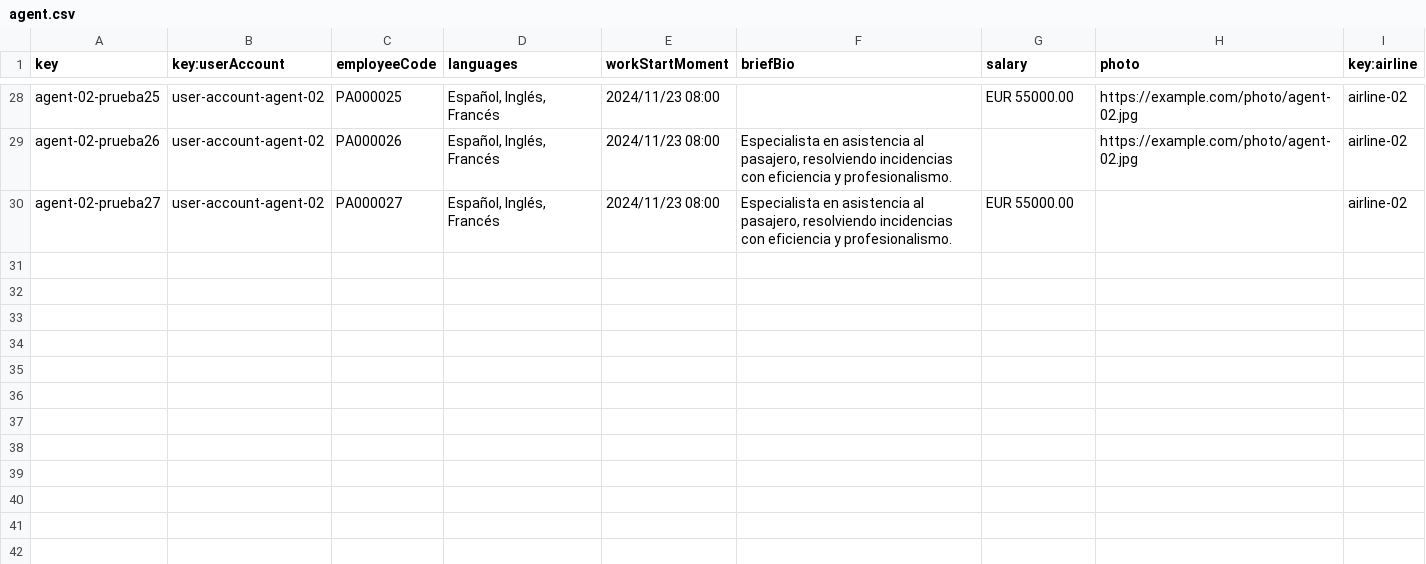
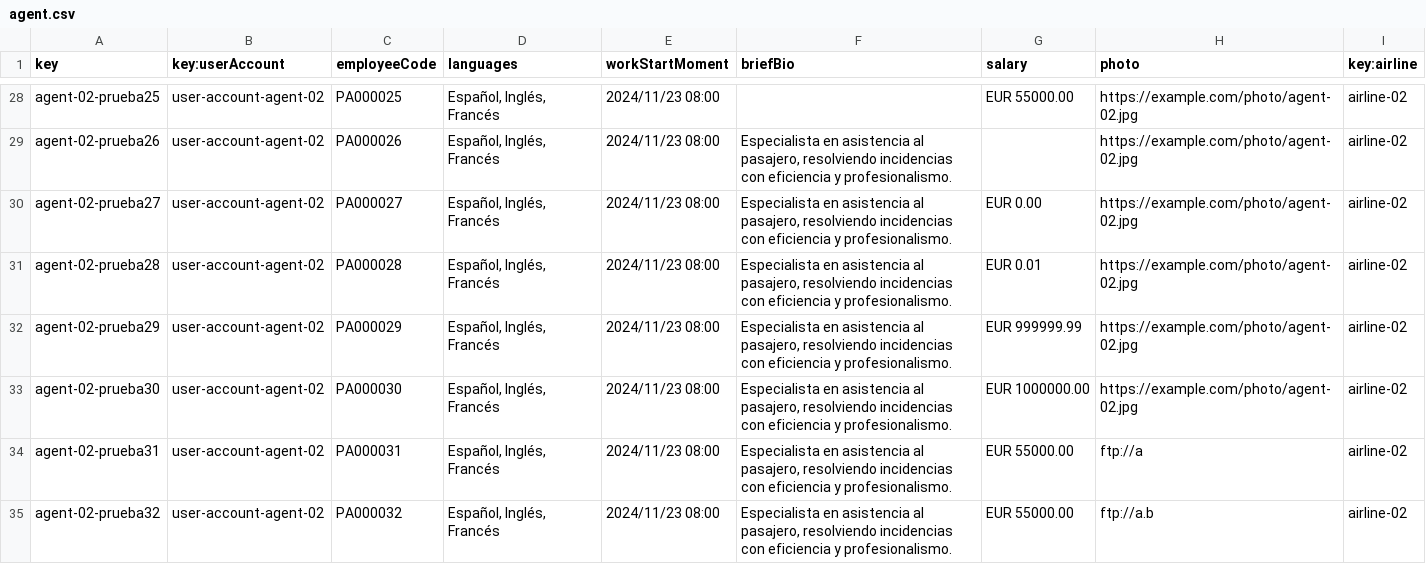
Before and after one commit to DP2-C1-060/Acme-ANS-C2, a CSV file: src/main/resources/WEB-INF/data/sample/agent.csv, drawn as a sheet; only a part is shown, gaps mark what is left out; the diff covers the shown part only.

Commit message:
Task 06/R3: Produce assorted sample data

```diff
--- a/src/main/resources/WEB-INF/data/sample/agent.csv
+++ b/src/main/resources/WEB-INF/data/sample/agent.csv
@@ -29,2 +29,7 @@ agent-02-prueba25,user-account-agent-02,PA000025,"Español, Inglés, Francés",2
 agent-02-prueba26,user-account-agent-02,PA000026,"Español, Inglés, Francés",2024/11/23 08:00,"Especialista en asistencia al pasajero, resolviendo incidencias con eficiencia y profesionalismo.",,https://example.com/photo/agent-02.jpg,airline-02
-agent-02-prueba27,user-account-agent-02,PA000027,"Español, Inglés, Francés",2024/11/23 08:00,"Especialista en asistencia al pasajero, resolviendo incidencias con eficiencia y profesionalismo.",EUR 55000.00,,airline-02
+agent-02-prueba27,user-account-agent-02,PA000027,"Español, Inglés, Francés",2024/11/23 08:00,"Especialista en asistencia al pasajero, resolviendo incidencias con eficiencia y profesionalismo.",EUR 0.00,https://example.com/photo/agent-02.jpg,airline-02
+agent-02-prueba28,user-account-agent-02,PA000028,"Español, Inglés, Francés",2024/11/23 08:00,"Especialista en asistencia al pasajero, resolviendo incidencias con eficiencia y profesionalismo.",EUR 0.01,https://example.com/photo/agent-02.jpg,airline-02
+agent-02-prueba29,user-account-agent-02,PA000029,"Español, Inglés, Francés",2024/11/23 08:00,"Especialista en asistencia al pasajero, resolviendo incidencias con eficiencia y profesionalismo.",EUR 999999.99,https://example.com/photo/agent-02.jpg,airline-02
+agent-02-prueba30,user-account-agent-02,PA000030,"Español, Inglés, Francés",2024/11/23 08:00,"Especialista en asistencia al pasajero, resolviendo incidencias con eficiencia y profesionalismo.",EUR 1000000.00,https://example.com/photo/agent-02.jpg,airline-02
+agent-02-prueba31,user-account-agent-02,PA000031,"Español, Inglés, Francés",2024/11/23 08:00,"Especialista en asistencia al pasajero, resolviendo incidencias con eficiencia y profesionalismo.",EUR 55000.00,ftp://a,airline-02
+agent-02-prueba32,user-account-agent-02,PA000032,"Español, Inglés, Francés",2024/11/23 08:00,"Especialista en asistencia al pasajero, resolviendo incidencias con eficiencia y profesionalismo.",EUR 55000.00,ftp://a.b,airline-02
```
Also changed, not shown: 16 added rows elsewhere in this file, src/main/resources/WEB-INF/data/sample/claim.csv.
